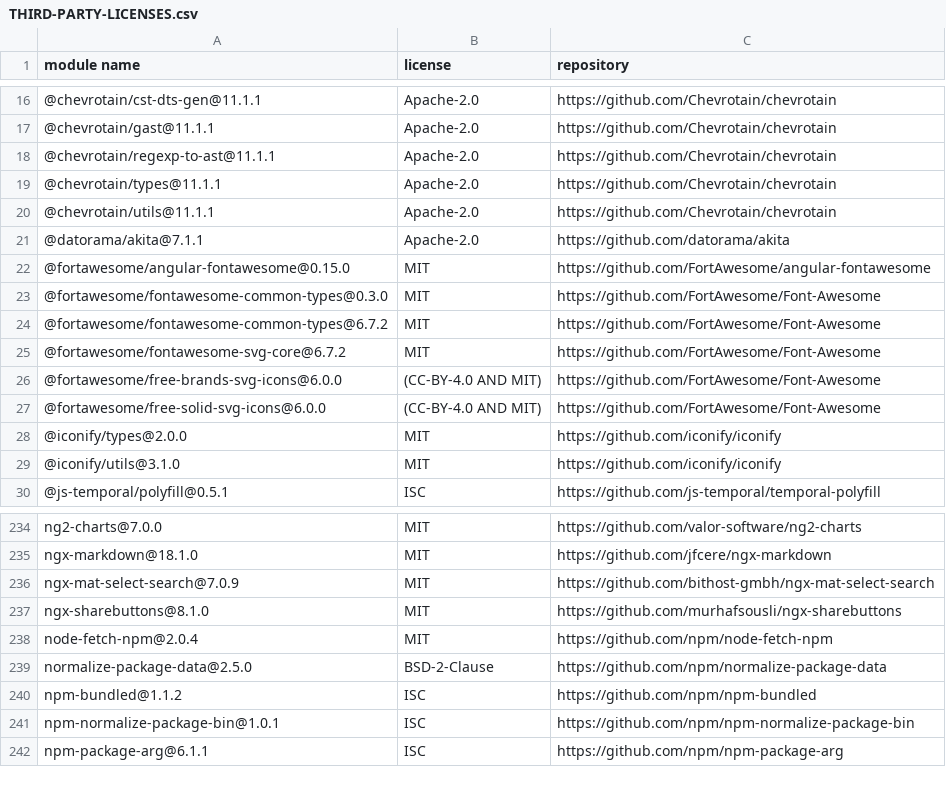
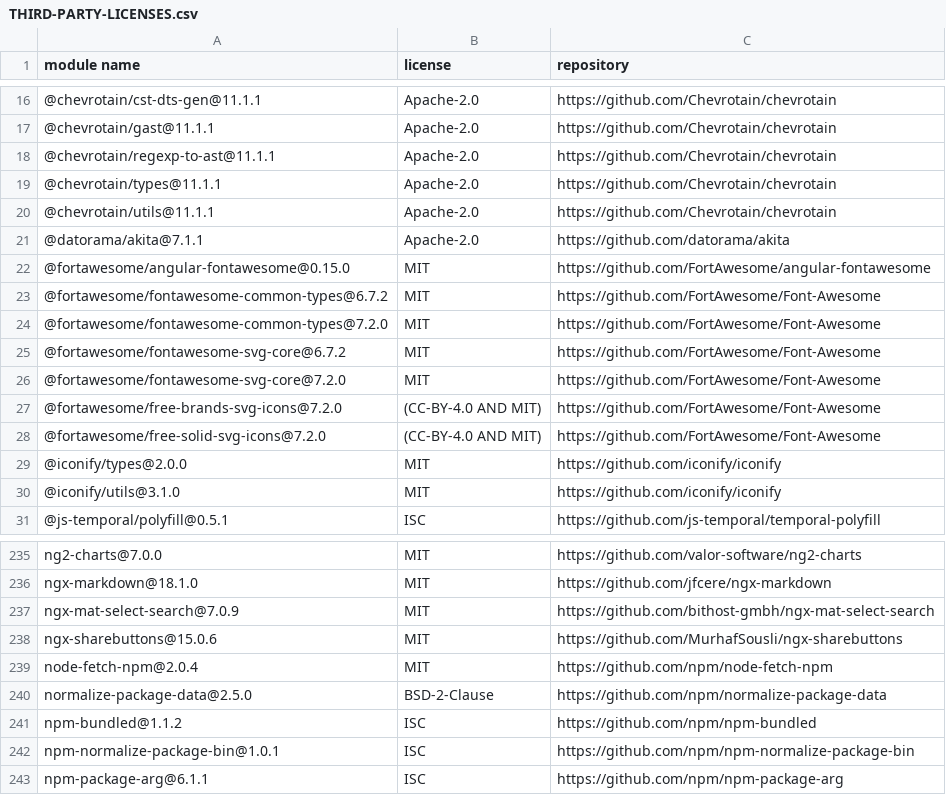
Before and after one commit to dockstore/dockstore-ui2, a CSV file: THIRD-PARTY-LICENSES.csv, drawn as a sheet; only a part is shown, gaps mark what is left out.

Commit message:
working 10.0.0 sharebuttons (#2205)
* working 10.0.0
* share buttons 12
* working sharebuttons 14 (enables custom buttons)
* update to 15.0.6 last version made for angular 18
* update choices

```diff
--- a/THIRD-PARTY-LICENSES.csv
+++ b/THIRD-PARTY-LICENSES.csv
@@ -22,7 +22,8 @@
 "@fortawesome/angular-fontawesome@0.15.0","MIT","https://github.com/FortAwesome/angular-fontawesome"
-"@fortawesome/fontawesome-common-types@0.3.0","MIT","https://github.com/FortAwesome/Font-Awesome"
 "@fortawesome/fontawesome-common-types@6.7.2","MIT","https://github.com/FortAwesome/Font-Awesome"
+"@fortawesome/fontawesome-common-types@7.2.0","MIT","https://github.com/FortAwesome/Font-Awesome"
 "@fortawesome/fontawesome-svg-core@6.7.2","MIT","https://github.com/FortAwesome/Font-Awesome"
-"@fortawesome/free-brands-svg-icons@6.0.0","(CC-BY-4.0 AND MIT)","https://github.com/FortAwesome/Font-Awesome"
-"@fortawesome/free-solid-svg-icons@6.0.0","(CC-BY-4.0 AND MIT)","https://github.com/FortAwesome/Font-Awesome"
+"@fortawesome/fontawesome-svg-core@7.2.0","MIT","https://github.com/FortAwesome/Font-Awesome"
+"@fortawesome/free-brands-svg-icons@7.2.0","(CC-BY-4.0 AND MIT)","https://github.com/FortAwesome/Font-Awesome"
+"@fortawesome/free-solid-svg-icons@7.2.0","(CC-BY-4.0 AND MIT)","https://github.com/FortAwesome/Font-Awesome"
 "@iconify/types@2.0.0","MIT","https://github.com/iconify/iconify"
@@ -236,3 +237,3 @@
 "ngx-mat-select-search@7.0.9","MIT","https://github.com/bithost-gmbh/ngx-mat-select-search"
-"ngx-sharebuttons@8.1.0","MIT","https://github.com/murhafsousli/ngx-sharebuttons"
+"ngx-sharebuttons@15.0.6","MIT","https://github.com/MurhafSousli/ngx-sharebuttons"
 "node-fetch-npm@2.0.4","MIT","https://github.com/npm/node-fetch-npm"
```
Also changed, not shown: 11 other files.
